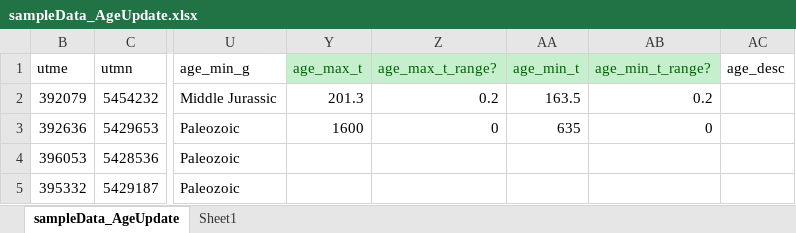
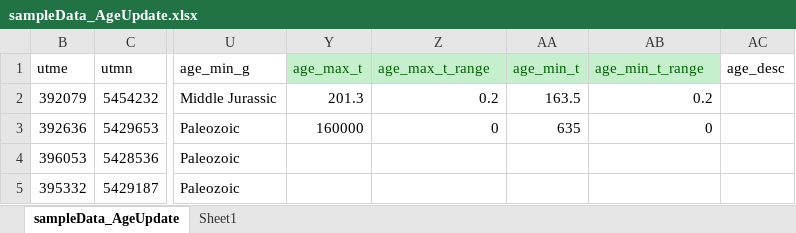
Before and after one commit to paulinamarczak/Chronostratigraphy_Year_Range_Calculator, an Excel workbook: sampleData_AgeUpdate.xlsx, sheet sampleData_AgeUpdate, drawn as a sheet; only a part is shown, gaps mark what is left out; values as stored, in another font and other column widths than the file's, no borders; the diff names each change by its address in the sheet, - before the commit and + after, or states it on an @@ line.

```diff
--- a/sampleData_AgeUpdate.xlsx (sheet sampleData_AgeUpdate)
+++ b/sampleData_AgeUpdate.xlsx (sheet sampleData_AgeUpdate)
-Z1: age_max_t_range?
+Z1: age_max_t_range
-AB1: age_min_t_range?
+AB1: age_min_t_range
-Y3 (age_max_t): 1600
+Y3 (age_max_t): 160000
```
Also changed, not shown: sheet Sheet1, 3 other files.
